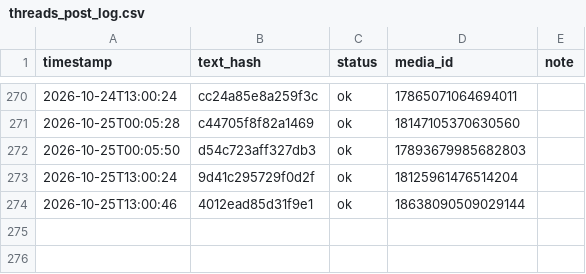
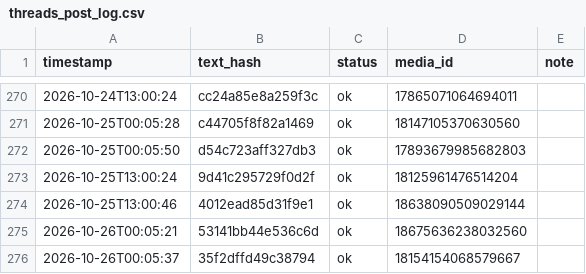
Before and after one commit to taitan118120-dot/liver-acquisition, a CSV file: data/threads_post_log.csv, drawn as a sheet; only a part is shown, gaps mark what is left out.

```diff
--- a/data/threads_post_log.csv
+++ b/data/threads_post_log.csv
@@ -274 +274,3 @@ timestamp,text_hash,status,media_id,note
 2026-10-25T13:00:46,4012ead85d31f9e1,ok,18638090509029144,
+2026-10-26T00:05:21,53141bb44e536c6d,ok,18675636238032560,
+2026-10-26T00:05:37,35f2dffd49c38794,ok,18154154068579667,
```
Also changed, not shown: 1 other file.
